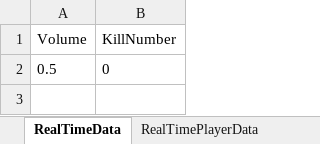
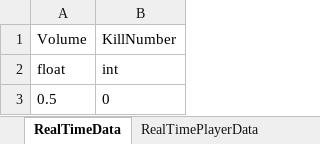
Before and after one commit to andy091045/Toydea_Mission4_Survivors, an Excel workbook: MySurvivorsGame/Assets/StreamingAssets/RealTimeData.xlsx, sheet RealTimeData, drawn as a sheet; values as stored, in another font and other column widths than the file's, no borders; charts and pictures not drawn; the diff names each change by its address in the sheet, - before the commit and + after, or states it on an @@ line.

```diff
--- a/MySurvivorsGame/Assets/StreamingAssets/RealTimeData.xlsx (sheet RealTimeData)
+++ b/MySurvivorsGame/Assets/StreamingAssets/RealTimeData.xlsx (sheet RealTimeData)
+row 2: float | int
```
Also changed, not shown: sheet RealTimePlayerData, MySurvivorsGame/Assets/StreamingAssets/DatasPath.xlsx, 2 other files.
